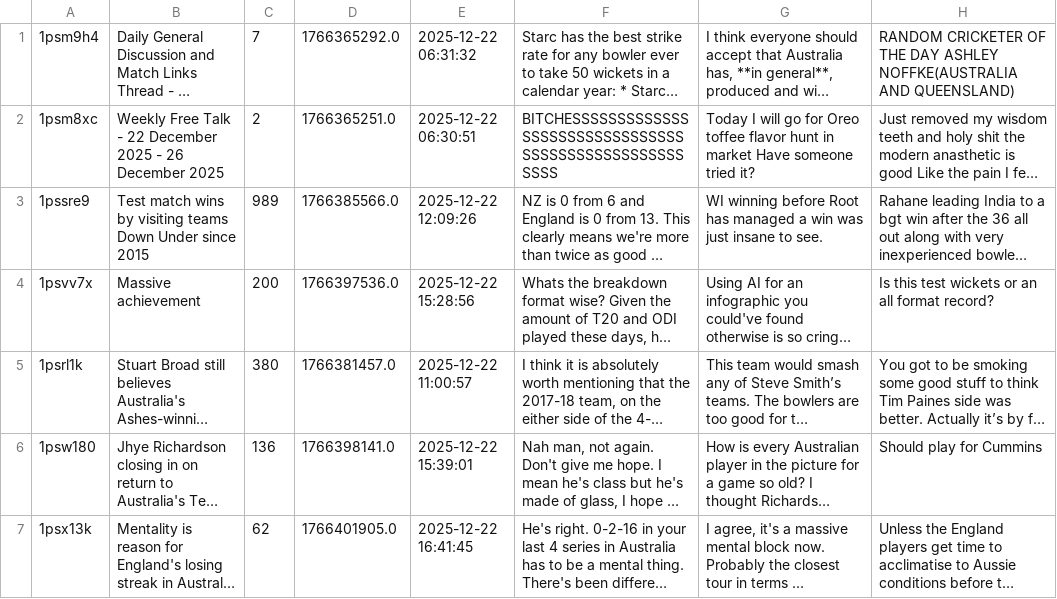
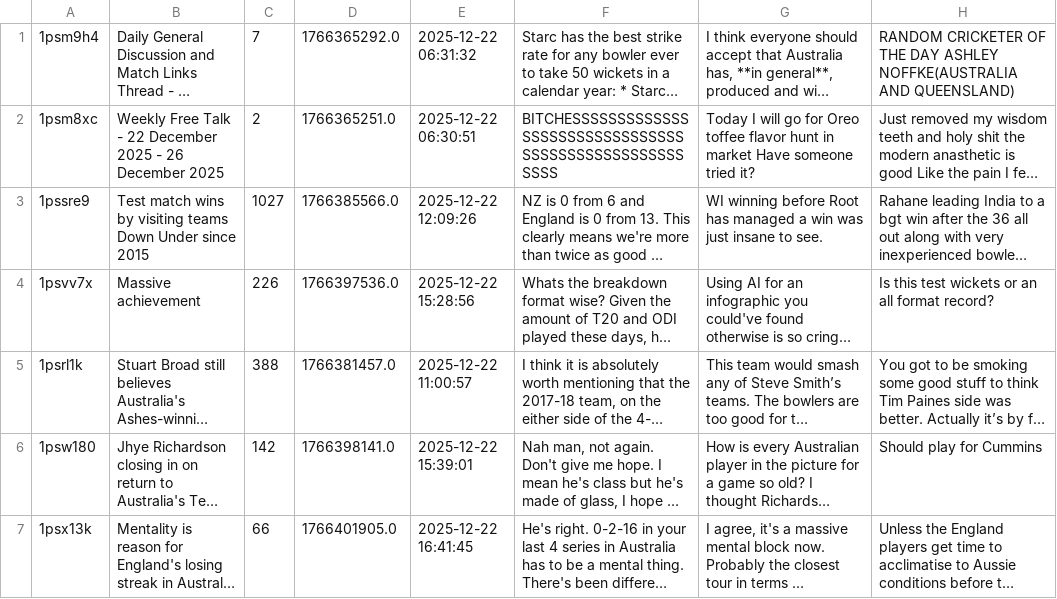
Before and after one commit to Samriddhi84/reddit-sentiment-scope, a CSV file: post.csv, drawn as a sheet; only a part is shown; long unchanged cells end in …; the diff covers the shown part only; the diff names each change by its address in the sheet, - before the commit and + after, or states it on an @@ line.

```diff
--- a/post.csv
+++ b/post.csv
-C3: 989
+C3: 1027
-C4: 200
+C4: 226
-C5: 380
+C5: 388
-C6: 136
+C6: 142
-C7: 62
+C7: 66
```
Also changed, not shown: 1 added row, 1 removed row and 4 edited cells elsewhere in this file.
